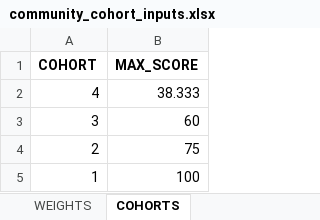
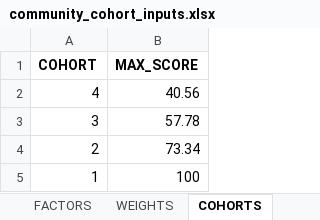
Before and after one commit to CMAP-REPOS/community-cohort-tool, an Excel workbook: input/community_cohort_inputs.xlsx, sheet COHORTS, drawn as a sheet; values as stored, in another font and other column widths than the file's, no borders; the diff names each change by its address in the sheet, - before the commit and + after, or states it on an @@ line.

```diff
--- a/input/community_cohort_inputs.xlsx (sheet COHORTS)
+++ b/input/community_cohort_inputs.xlsx (sheet COHORTS)
-B2 (MAX_SCORE): 38.333
+B2 (MAX_SCORE): 40.56
-B3 (MAX_SCORE): 60
+B3 (MAX_SCORE): 57.78
-B4 (MAX_SCORE): 75
+B4 (MAX_SCORE): 73.34
```
Also changed, not shown: sheet FACTORS, sheet WEIGHTS, other sheet tabs, formulas that keep their value.
